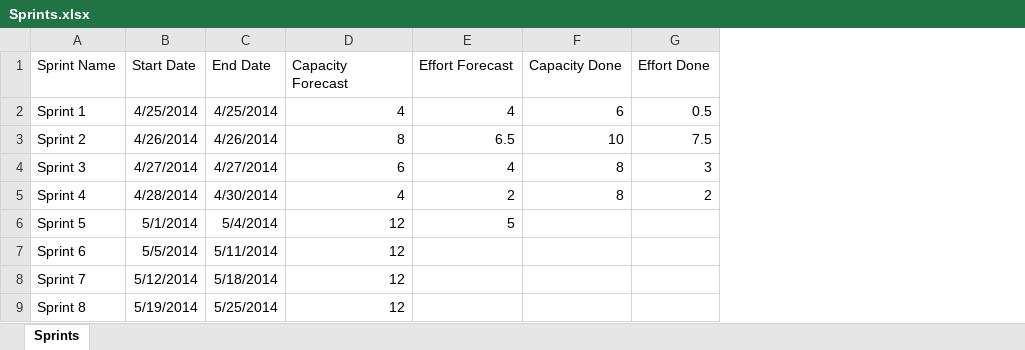
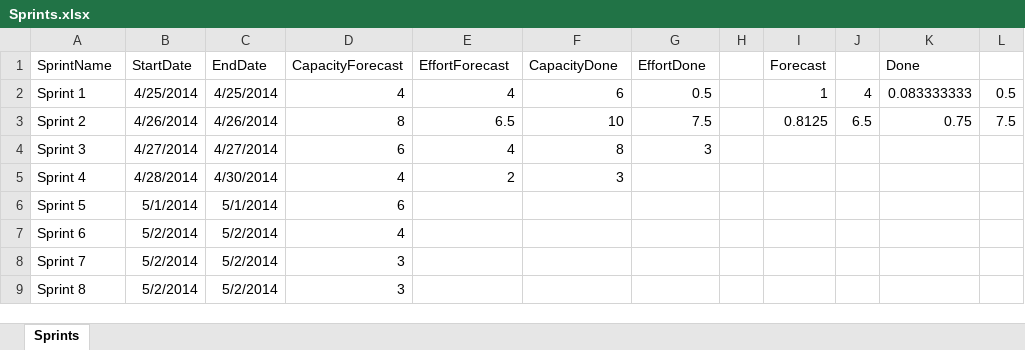
Before and after one commit to FrankBeeh/ProductBacklogTimeline, an Excel workbook: ProductBacklog/Sprints.xlsx, sheet Sprints, drawn as a sheet; values as stored, in another font and other column widths than the file's, no borders; the diff names each change by its address in the sheet, - before the commit and + after, or states it on an @@ line.

Commit message:
Revert "[15] Use the same column names as the Jira export."
This reverts commit 91bde6585b86fe2ab66c92acfff14f3ba7def7d4.

```diff
--- a/ProductBacklog/Sprints.xlsx (sheet Sprints)
+++ b/ProductBacklog/Sprints.xlsx (sheet Sprints)
+column H, empty
+column I (Forecast), rows 2-3: 1 | 0.8125
+column J, rows 2-3: 4 | 6.5
+column K (Done), rows 2-3: 0.083333333 | 0.75
+column L, rows 2-3: 0.5 | 7.5
-A1: Sprint Name
+A1: SprintName
-B1: Start Date
+B1: StartDate
-C1: End Date
+C1: EndDate
-D1: Capacity Forecast
+D1: CapacityForecast
-E1: Effort Forecast
+E1: EffortForecast
-F1: Capacity Done
+F1: CapacityDone
-G1: Effort Done
+G1: EffortDone
-F5 (CapacityDone): 8
+F5 (CapacityDone): 3
-G5 (EffortDone): 2
+G5 (EffortDone): (empty)
-C6 (EndDate): 5/4/2014
+C6 (EndDate): 5/1/2014
-D6 (CapacityForecast): 12
+D6 (CapacityForecast): 6
-E6 (EffortForecast): 5
+E6 (EffortForecast): (empty)
-B7 (StartDate): 5/5/2014
+B7 (StartDate): 5/2/2014
-C7 (EndDate): 5/11/2014
+C7 (EndDate): 5/2/2014
-D7 (CapacityForecast): 12
+D7 (CapacityForecast): 4
-B8 (StartDate): 5/12/2014
+B8 (StartDate): 5/2/2014
-C8 (EndDate): 5/18/2014
+C8 (EndDate): 5/2/2014
-D8:D9 (CapacityForecast): 12
+D8:D9 (CapacityForecast): 3
-B9 (StartDate): 5/19/2014
+B9 (StartDate): 5/2/2014
-C9 (EndDate): 5/25/2014
+C9 (EndDate): 5/2/2014
```
Also changed, not shown: ProductBacklog/PBL.xlsx, 32 other files.
